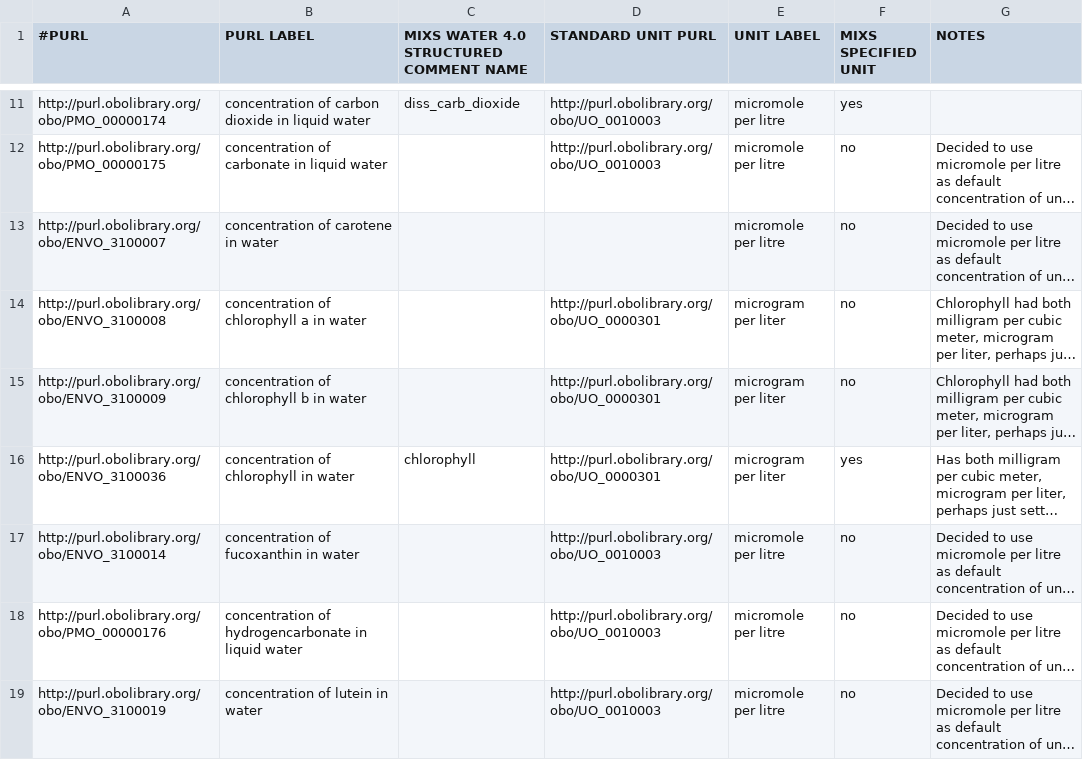
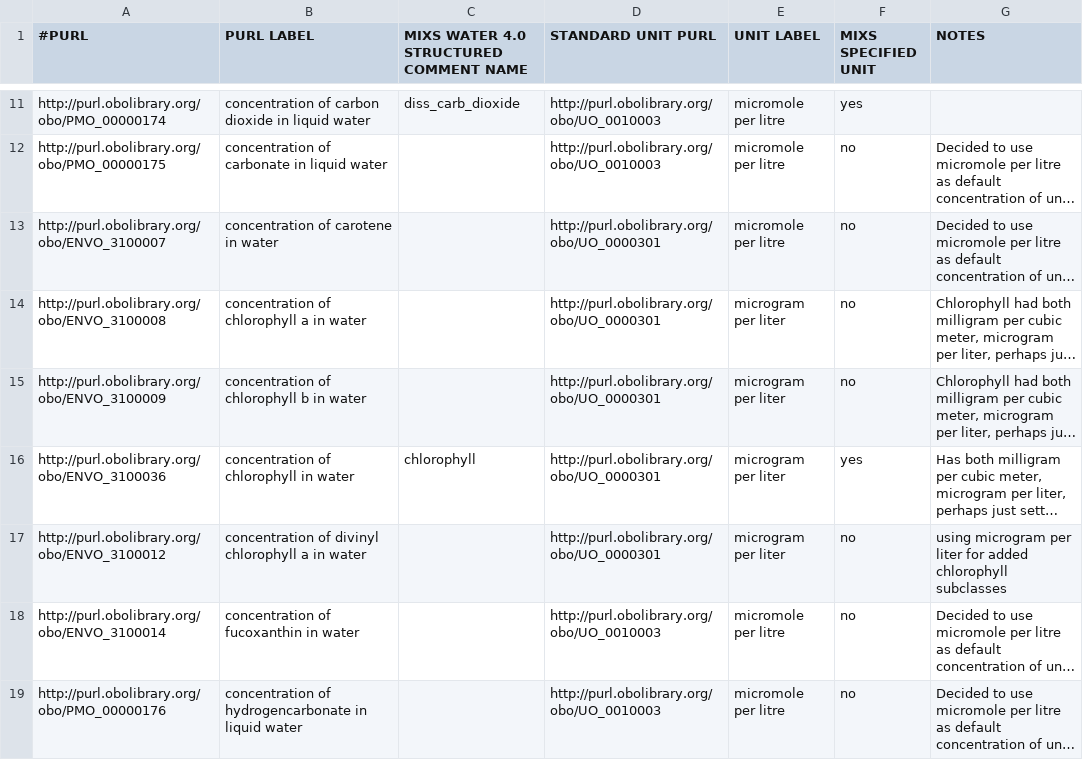
Before and after one commit to hurwitzlab/planet-microbe-ontology, a TSV file: pmo_searchable_terms.tsv, drawn as a sheet; only a part is shown, gaps mark what is left out; the shorter side is filled out with more unchanged rows; long unchanged cells end in …; the diff names each change by its address in the sheet, - before the commit and + after, or states it on an @@ line.

Commit message:
Add concentration of divinyl chlorophyll a in water

```diff
--- a/pmo_searchable_terms.tsv
+++ b/pmo_searchable_terms.tsv
-D13 (STANDARD UNIT PURL): (empty)
+D13 (STANDARD UNIT PURL): http://purl.obolibrary.org/obo/UO_0000301
+row 17: http://purl.obolibrary.org/obo/ENVO_3100012 | concentration of divinyl chlorophyll a in water |  | http://purl.obolibrary.org/obo/UO_0000301 | microgram per liter | no | using microgram per liter for added chlorophyll subclasses
```
